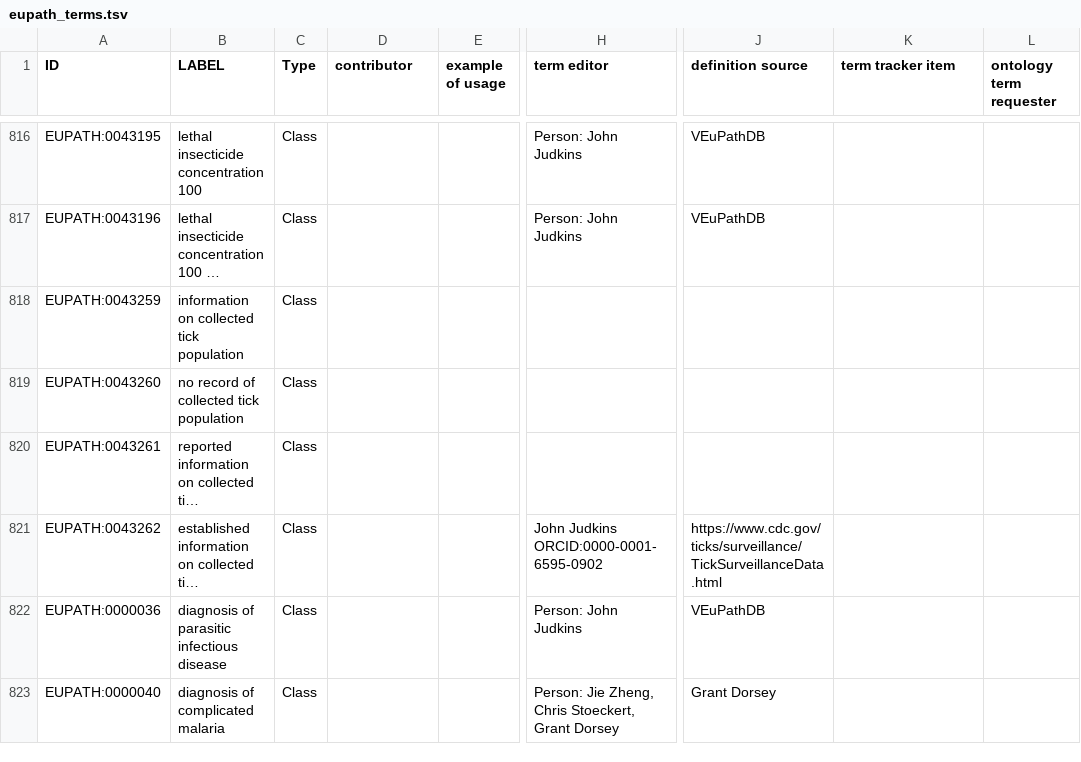
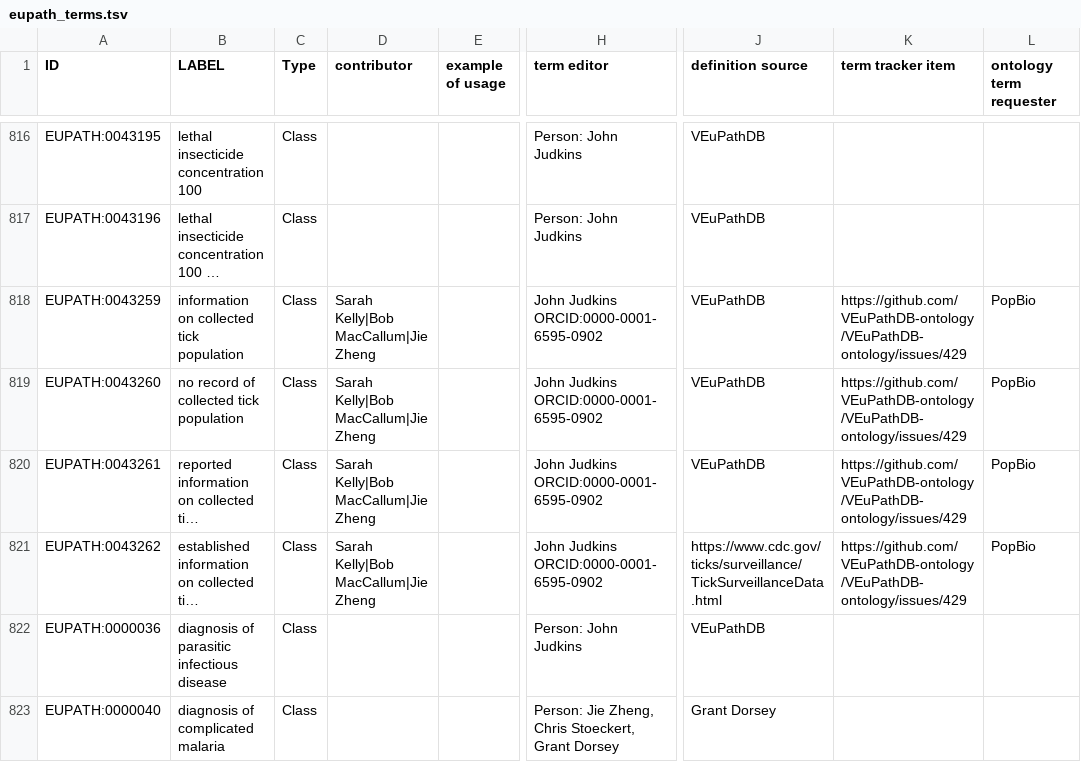
Before and after one commit to VEuPathDB-ontology/VEuPathDB-ontology, a TSV file: src/ontology/templates/eupath_terms.tsv, drawn as a sheet; only a part is shown, gaps mark what is left out; long unchanged cells end in …; the diff names each change by its address in the sheet, - before the commit and + after, or states it on an @@ line.

```diff
--- a/src/ontology/templates/eupath_terms.tsv
+++ b/src/ontology/templates/eupath_terms.tsv
-D818:D821 (contributor): (empty)
+D818:D821 (contributor): Sarah Kelly|Bob MacCallum|Jie Zheng
-H818:H820 (term editor): (empty)
+H818:H820 (term editor): John Judkins ORCID:0000-0001-6595-0902
-J818:J820 (definition source): (empty)
+J818:J820 (definition source): VEuPathDB
-K818:K821 (term tracker item): (empty)
+K818:K821 (term tracker item): https://github.com/VEuPathDB-ontology/VEuPathDB-ontology/issues/429
-L818:L821 (ontology term requester): (empty)
+L818:L821 (ontology term requester): PopBio
```
Also changed, not shown: 2 other files.
